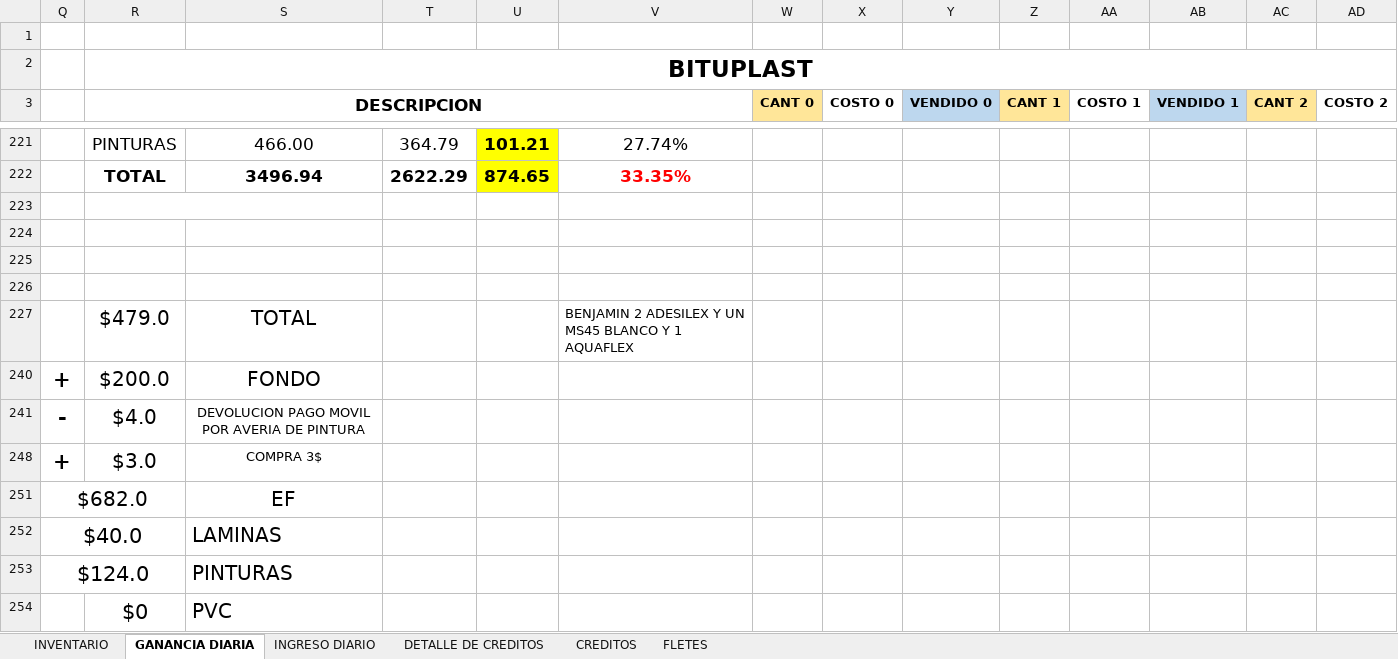
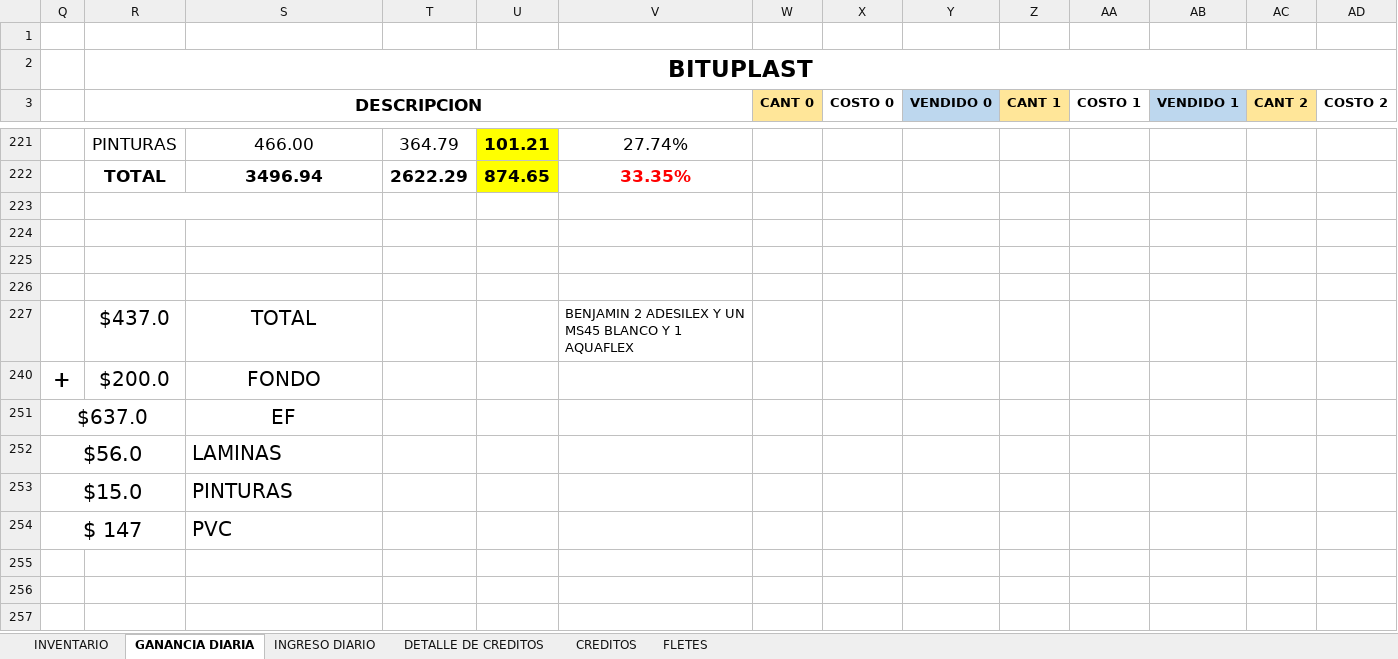
Before and after one commit to JPuente25/Proinca, an Excel workbook: LISTA DE PRODUCTOS PROINCA.xlsx, sheet GANANCIA DIARIA, drawn as a sheet; only a part is shown, gaps mark what is left out; values as stored, in another font and other column widths than the file's, no borders; removed rows and columns are numbered as before the commit, all else as after; rows hold the shown columns only; the diff names each change by its address in the sheet, - before the commit and + after, or states it on an @@ line.

```diff
--- a/LISTA DE PRODUCTOS PROINCA.xlsx (sheet GANANCIA DIARIA)
+++ b/LISTA DE PRODUCTOS PROINCA.xlsx (sheet GANANCIA DIARIA)
-R227 (DESCRIPCION): $479.0
+R227 (DESCRIPCION): $437.0
@@ row 241 hidden: - | $4.0 | DEVOLUCION PAGO MOVIL POR AVERIA DE PINTURA @@
@@ row 248 hidden: + | $3.0 | COMPRA 3$ @@
-Q251: $682.0
+Q251: $637.0
-Q252: $40.0
+Q252: $56.0
-Q253: $124.0
+Q253: $15.0
-row 254:  | $0 | PVC
+row 254: $ 147 |  | PVC
```
Also changed, not shown: sheet INGRESO DIARIO, sheet CREDITOS, sheet FLETES.
